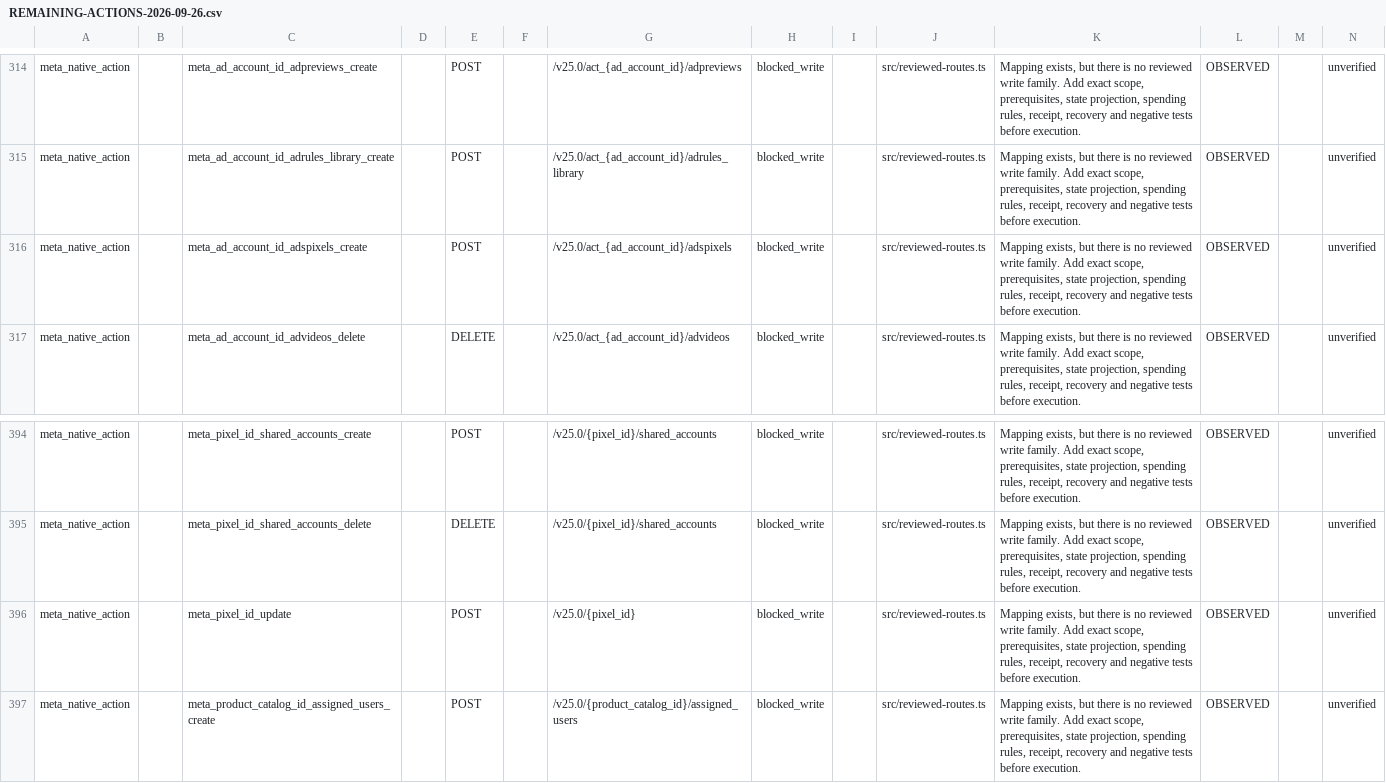
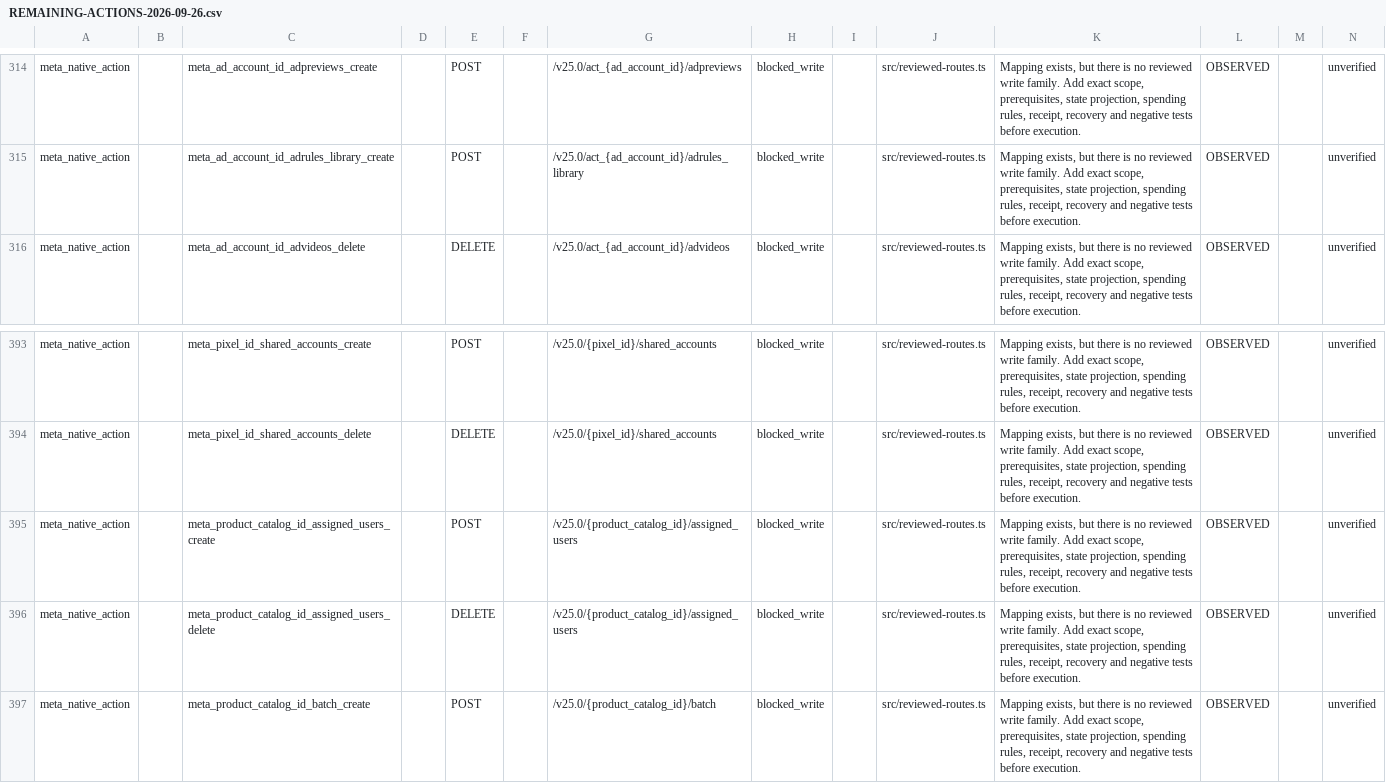
Before and after one commit to magdyezy1/CAMCP, a CSV file: docs/implementation/REMAINING-ACTIONS-2026-09-26.csv, drawn as a sheet; only a part is shown, gaps mark what is left out; the shorter side is filled out with more unchanged rows; the diff names each change by its address in the sheet, - before the commit and + after, or states it on an @@ line.

```diff
--- a/docs/implementation/REMAINING-ACTIONS-2026-09-26.csv
+++ b/docs/implementation/REMAINING-ACTIONS-2026-09-26.csv
-row 316: meta_native_action |  | meta_ad_account_id_adspixels_create |  | POST |  | /v25.0/act_{ad_account_id}/adspixels | blocked_write |  | src/reviewed-routes.ts | Mapping exists, but there is no reviewed write family. Add exact scope, prerequisites, state projection, spending rules, receipt, recovery and negative tests before execution. | OBSERVED |  | unverified
-row 396: meta_native_action |  | meta_pixel_id_update |  | POST |  | /v25.0/{pixel_id} | blocked_write |  | src/reviewed-routes.ts | Mapping exists, but there is no reviewed write family. Add exact scope, prerequisites, state projection, spending rules, receipt, recovery and negative tests before execution. | OBSERVED |  | unverified
```
Also changed, not shown: 20 other files.
